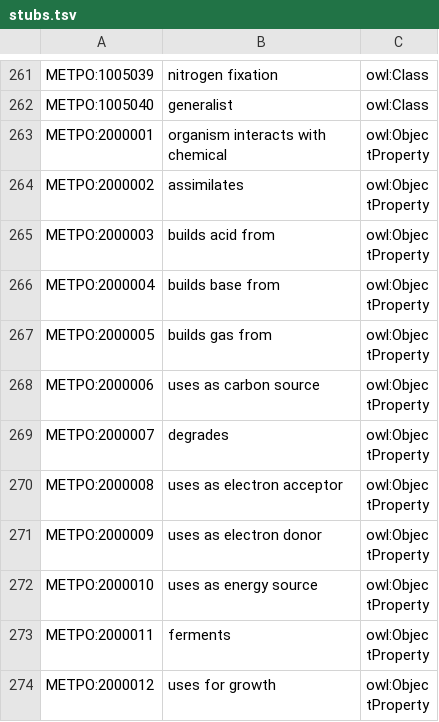
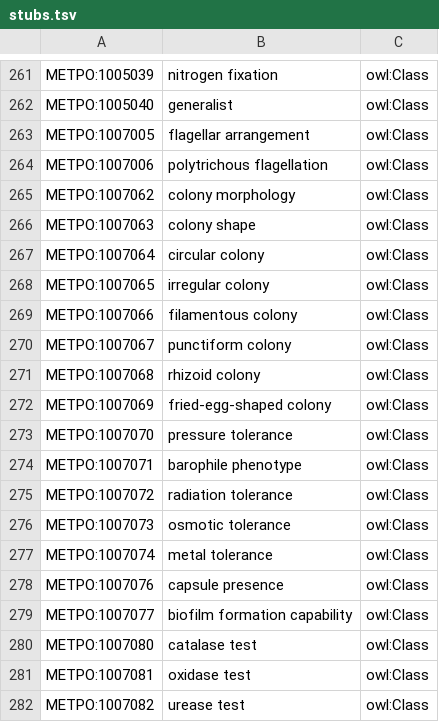
Before and after one commit to berkeleybop/metpo, a TSV file: src/templates/stubs.tsv, drawn as a sheet; only a part is shown, gaps mark what is left out; the shorter side is filled out with more unchanged rows; the diff covers the shown part only; the diff names each change by its address in the sheet, - before the commit and + after, or states it on an @@ line.

```diff
--- a/src/templates/stubs.tsv
+++ b/src/templates/stubs.tsv
+row 263: METPO:1007005 | flagellar arrangement | owl:Class
+row 264: METPO:1007006 | polytrichous flagellation | owl:Class
+row 265: METPO:1007062 | colony morphology | owl:Class
+row 266: METPO:1007063 | colony shape | owl:Class
+row 267: METPO:1007064 | circular colony | owl:Class
+row 268: METPO:1007065 | irregular colony | owl:Class
+row 269: METPO:1007066 | filamentous colony | owl:Class
+row 270: METPO:1007067 | punctiform colony | owl:Class
+row 271: METPO:1007068 | rhizoid colony | owl:Class
+row 272: METPO:1007069 | fried-egg-shaped colony | owl:Class
+row 273: METPO:1007070 | pressure tolerance | owl:Class
+row 274: METPO:1007071 | barophile phenotype | owl:Class
+row 275: METPO:1007072 | radiation tolerance | owl:Class
+row 276: METPO:1007073 | osmotic tolerance | owl:Class
+row 277: METPO:1007074 | metal tolerance | owl:Class
+row 278: METPO:1007076 | capsule presence | owl:Class
+row 279: METPO:1007077 | biofilm formation capability | owl:Class
+row 280: METPO:1007080 | catalase test | owl:Class
+row 281: METPO:1007081 | oxidase test | owl:Class
+row 282: METPO:1007082 | urease test | owl:Class
```
Also changed, not shown: 15 added rows elsewhere in this file, src/templates/metpo-properties.tsv, 8 other files.
